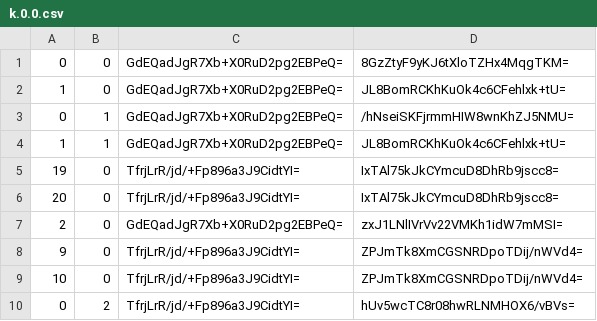
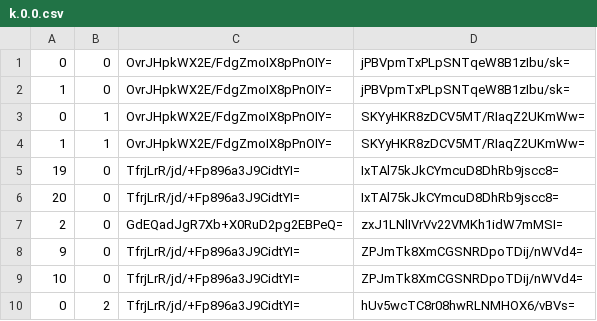
Before and after one commit to Sneezry/mcmapweb, a CSV file: tiles/zoom.-1/metadata/k.0.0.csv, drawn as a sheet; only a part is shown.

```diff
--- a/tiles/zoom.-1/metadata/k.0.0.csv
+++ b/tiles/zoom.-1/metadata/k.0.0.csv
@@ -1,5 +1,5 @@
-0,0,GdEQadJgR7Xb+X0RuD2pg2EBPeQ=,8GzZtyF9yKJ6tXloTZHx4MqgTKM=
-1,0,GdEQadJgR7Xb+X0RuD2pg2EBPeQ=,JL8BomRCKhKuOk4c6CFehlxk+tU=
-0,1,GdEQadJgR7Xb+X0RuD2pg2EBPeQ=,/hNseiSKFjrmmHIW8wnKhZJ5NMU=
-1,1,GdEQadJgR7Xb+X0RuD2pg2EBPeQ=,JL8BomRCKhKuOk4c6CFehlxk+tU=
+0,0,OvrJHpkWX2E/FdgZmoIX8pPnOIY=,jPBVpmTxPLpSNTqeW8B1zIbu/sk=
+1,0,OvrJHpkWX2E/FdgZmoIX8pPnOIY=,jPBVpmTxPLpSNTqeW8B1zIbu/sk=
+0,1,OvrJHpkWX2E/FdgZmoIX8pPnOIY=,SKYyHKR8zDCV5MT/RIaqZ2UKmWw=
+1,1,OvrJHpkWX2E/FdgZmoIX8pPnOIY=,SKYyHKR8zDCV5MT/RIaqZ2UKmWw=
 19,0,TfrjLrR/jd/+Fp896a3J9CidtYI=,IxTAl75kJkCYmcuD8DhRb9jscc8=
```
Also changed, not shown: tiles/zoom.-2/metadata/k.0.0.csv, tiles/zoom.-3/metadata/k.0.0.csv, 18 other files.
